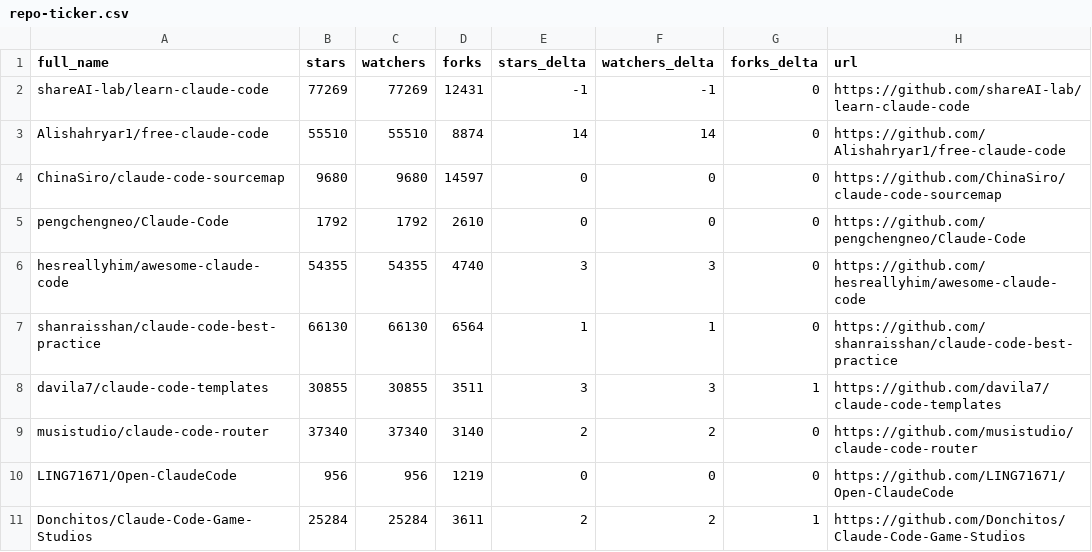
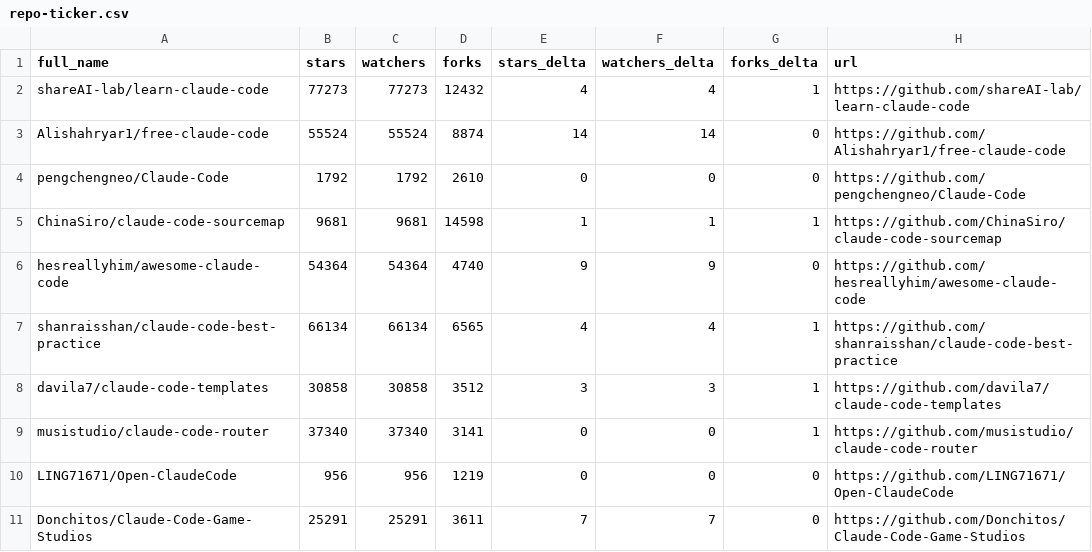
Before and after one commit to mfeindt0705/awesome-claude-code, a CSV file: data/repo-ticker.csv, drawn as a sheet; only a part is shown; the diff covers the shown part only.

```diff
--- a/data/repo-ticker.csv
+++ b/data/repo-ticker.csv
@@ -1,11 +1,11 @@
 full_name,stars,watchers,forks,stars_delta,watchers_delta,forks_delta,url
-shareAI-lab/learn-claude-code,77269,77269,12431,-1,-1,0,https://github.com/shareAI-lab/learn-claude-code
-Alishahryar1/free-claude-code,55510,55510,8874,14,14,0,https://github.com/Alishahryar1/free-claude-code
-ChinaSiro/claude-code-sourcemap,9680,9680,14597,0,0,0,https://github.com/ChinaSiro/claude-code-sourcemap
+shareAI-lab/learn-claude-code,77273,77273,12432,4,4,1,https://github.com/shareAI-lab/learn-claude-code
+Alishahryar1/free-claude-code,55524,55524,8874,14,14,0,https://github.com/Alishahryar1/free-claude-code
 pengchengneo/Claude-Code,1792,1792,2610,0,0,0,https://github.com/pengchengneo/Claude-Code
-hesreallyhim/awesome-claude-code,54355,54355,4740,3,3,0,https://github.com/hesreallyhim/awesome-claude-code
-shanraisshan/claude-code-best-practice,66130,66130,6564,1,1,0,https://github.com/shanraisshan/claude-code-best-practice
-davila7/claude-code-templates,30855,30855,3511,3,3,1,https://github.com/davila7/claude-code-templates
-musistudio/claude-code-router,37340,37340,3140,2,2,0,https://github.com/musistudio/claude-code-router
+ChinaSiro/claude-code-sourcemap,9681,9681,14598,1,1,1,https://github.com/ChinaSiro/claude-code-sourcemap
+hesreallyhim/awesome-claude-code,54364,54364,4740,9,9,0,https://github.com/hesreallyhim/awesome-claude-code
+shanraisshan/claude-code-best-practice,66134,66134,6565,4,4,1,https://github.com/shanraisshan/claude-code-best-practice
+davila7/claude-code-templates,30858,30858,3512,3,3,1,https://github.com/davila7/claude-code-templates
+musistudio/claude-code-router,37340,37340,3141,0,0,1,https://github.com/musistudio/claude-code-router
 LING71671/Open-ClaudeCode,956,956,1219,0,0,0,https://github.com/LING71671/Open-ClaudeCode
-Donchitos/Claude-Code-Game-Studios,25284,25284,3611,2,2,1,https://github.com/Donchitos/Claude-Code-Game-Studios
+Donchitos/Claude-Code-Game-Studios,25291,25291,3611,7,7,0,https://github.com/Donchitos/Claude-Code-Game-Studios
```
Also changed, not shown: 5 added rows, 5 removed rows, 1 moved row and 73 edited cells elsewhere in this file, 4 other files.
